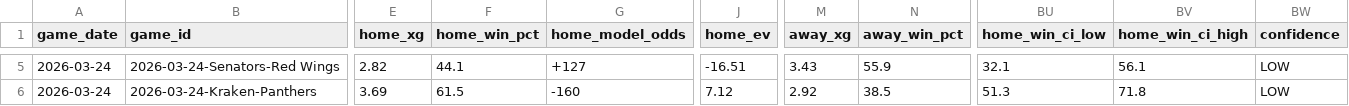
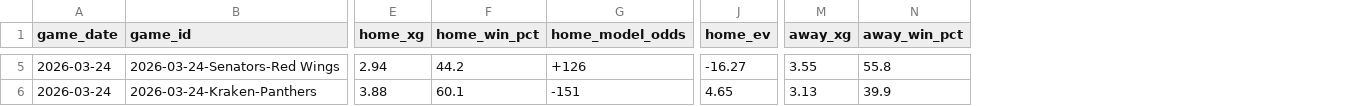
Before and after one commit to alexgarrison2/axiom, a CSV file: data/predictions_detailed.csv, drawn as a sheet; only a part is shown, gaps mark what is left out; the diff covers the shown part only; the diff names each change by its address in the sheet, - before the commit and + after, or states it on an @@ line.

```diff
--- a/data/predictions_detailed.csv
+++ b/data/predictions_detailed.csv
-column BU (home_win_ci_low), rows 5-6: 32.1 | 51.3
-column BV (home_win_ci_high), rows 5-6: 56.1 | 71.8
-column BW (confidence), rows 5-6: LOW | LOW
-E5 (home_xg): 2.82
+E5 (home_xg): 2.94
-F5 (home_win_pct): 44.1
+F5 (home_win_pct): 44.2
-G5 (home_model_odds): +127
+G5 (home_model_odds): +126
-J5 (home_ev): -16.51
+J5 (home_ev): -16.27
-M5 (away_xg): 3.43
+M5 (away_xg): 3.55
-N5 (away_win_pct): 55.9
+N5 (away_win_pct): 55.8
-E6 (home_xg): 3.69
+E6 (home_xg): 3.88
-F6 (home_win_pct): 61.5
+F6 (home_win_pct): 60.1
-G6 (home_model_odds): -160
+G6 (home_model_odds): -151
-J6 (home_ev): 7.12
+J6 (home_ev): 4.65
-M6 (away_xg): 2.92
+M6 (away_xg): 3.13
-N6 (away_win_pct): 38.5
+N6 (away_win_pct): 39.9
```
Also changed, not shown: 167 edited cells elsewhere in this file, pipeline/data/predictions_detailed.csv, public/data/predictions_detailed.csv, 11 other files.
